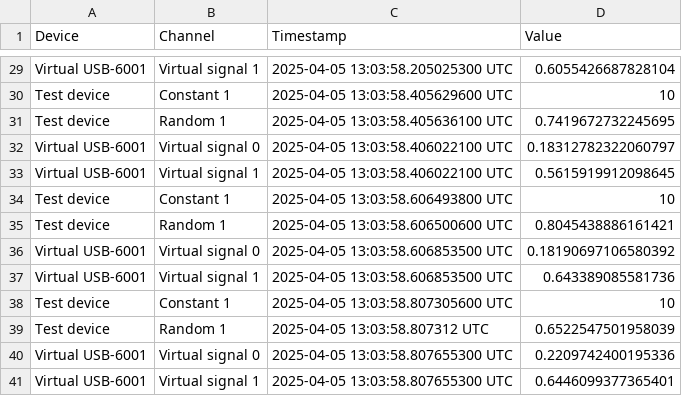
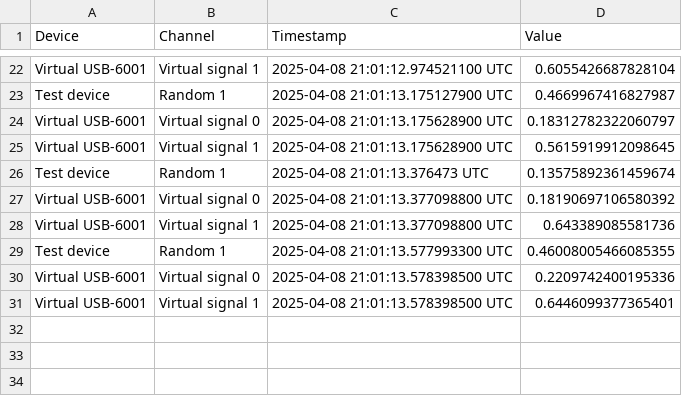
Before and after one commit to willhunt/lumberjack, a CSV file: lumberdaq/test_results.csv, drawn as a sheet; only a part is shown, gaps mark what is left out; removed rows and columns are numbered as before the commit, all else as after; the diff covers the shown part only; the diff names each change by its address in the sheet, - before the commit and + after, or states it on an @@ line.

Commit message:
Refactor to use enums instead of traits in daq device vector

```diff
--- a/lumberdaq/test_results.csv
+++ b/lumberdaq/test_results.csv
-C22 (Timestamp): 2025-04-05 13:03:58.205025300 UTC
+C22 (Timestamp): 2025-04-08 21:01:12.974521100 UTC
-row 30: Test device | Constant 1 | 2025-04-05 13:03:58.405629600 UTC | 10
-C23 (Timestamp): 2025-04-05 13:03:58.405636100 UTC
+C23 (Timestamp): 2025-04-08 21:01:13.175127900 UTC
-D23 (Value): 0.7419672732245695
+D23 (Value): 0.4669967416827987
-C24:C25 (Timestamp): 2025-04-05 13:03:58.406022100 UTC
+C24:C25 (Timestamp): 2025-04-08 21:01:13.175628900 UTC
-row 34: Test device | Constant 1 | 2025-04-05 13:03:58.606493800 UTC | 10
-C26 (Timestamp): 2025-04-05 13:03:58.606500600 UTC
+C26 (Timestamp): 2025-04-08 21:01:13.376473 UTC
-D26 (Value): 0.8045438886161421
+D26 (Value): 0.13575892361459674
-C27:C28 (Timestamp): 2025-04-05 13:03:58.606853500 UTC
+C27:C28 (Timestamp): 2025-04-08 21:01:13.377098800 UTC
-row 38: Test device | Constant 1 | 2025-04-05 13:03:58.807305600 UTC | 10
-C29 (Timestamp): 2025-04-05 13:03:58.807312 UTC
+C29 (Timestamp): 2025-04-08 21:01:13.577993300 UTC
-D29 (Value): 0.6522547501958039
+D29 (Value): 0.46008005466085355
-C30:C31 (Timestamp): 2025-04-05 13:03:58.807655300 UTC
+C30:C31 (Timestamp): 2025-04-08 21:01:13.578398500 UTC
```
Also changed, not shown: 7 removed rows and 27 edited cells elsewhere in this file, 14 other files.
